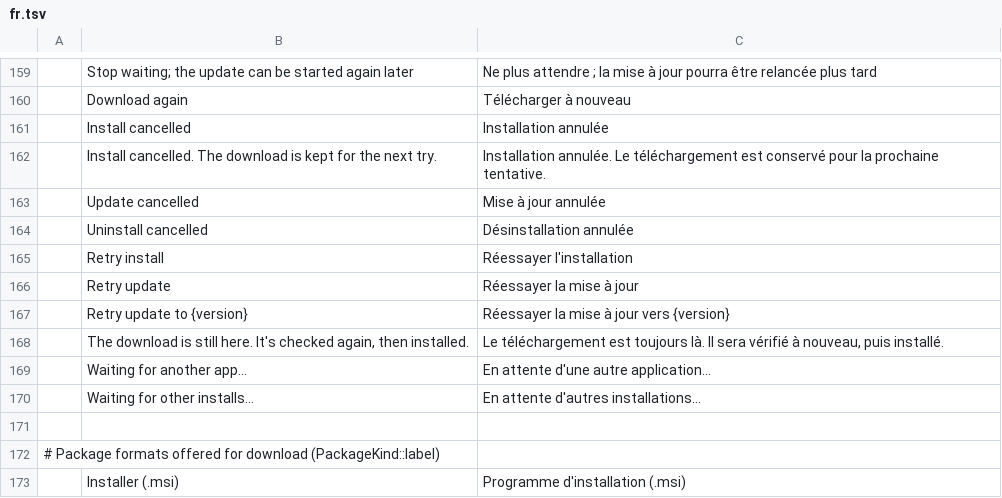
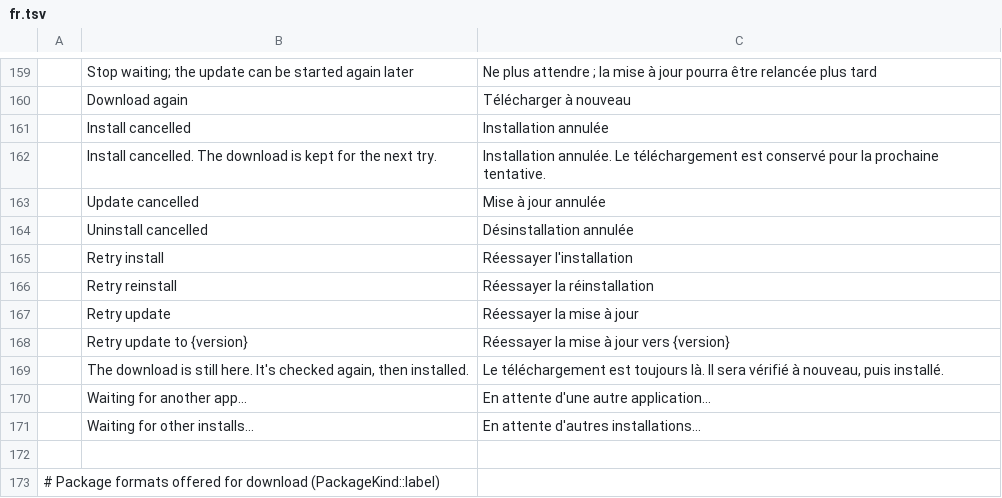
Before and after one commit to storytold/craft-launcher, a TSV file: crates/ui-egui/src/i18n/fr.tsv, drawn as a sheet; only a part is shown, gaps mark what is left out; the shorter side is filled out with more unchanged rows; the diff names each change by its address in the sheet, - before the commit and + after, or states it on an @@ line.

```diff
--- a/crates/ui-egui/src/i18n/fr.tsv
+++ b/crates/ui-egui/src/i18n/fr.tsv
+row 166:  | Retry reinstall | Réessayer la réinstallation
```
Also changed, not shown: crates/ui-egui/src/i18n/es.tsv, crates/ui-egui/src/i18n/hu.tsv, 11 other files.
